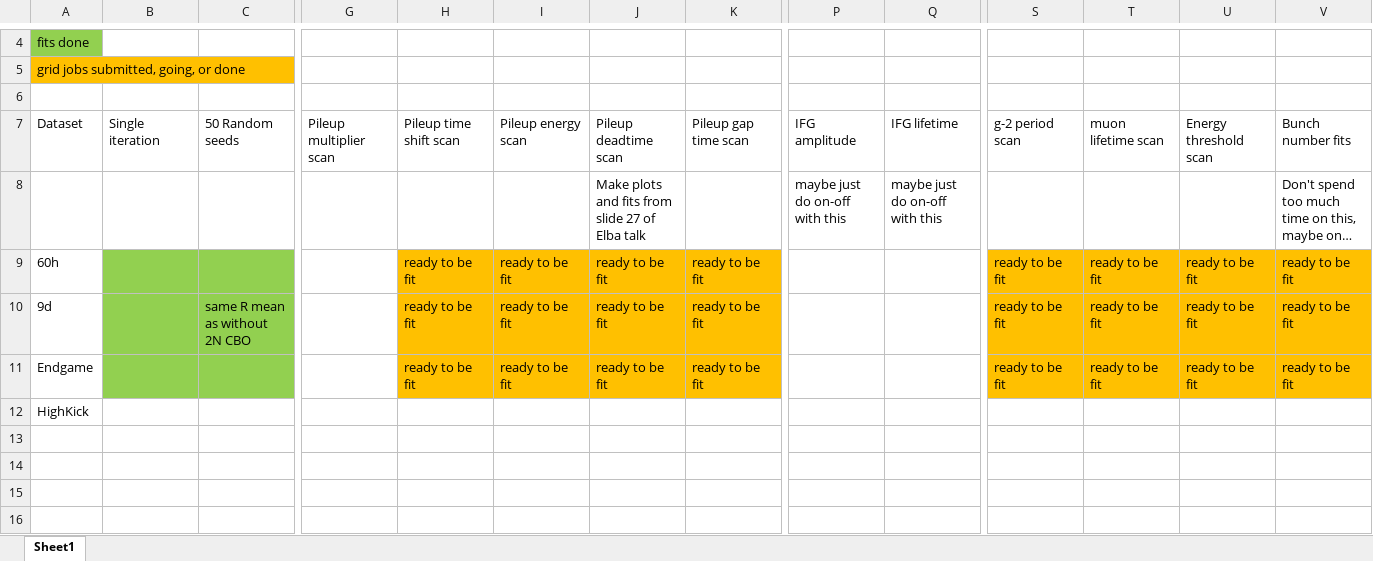
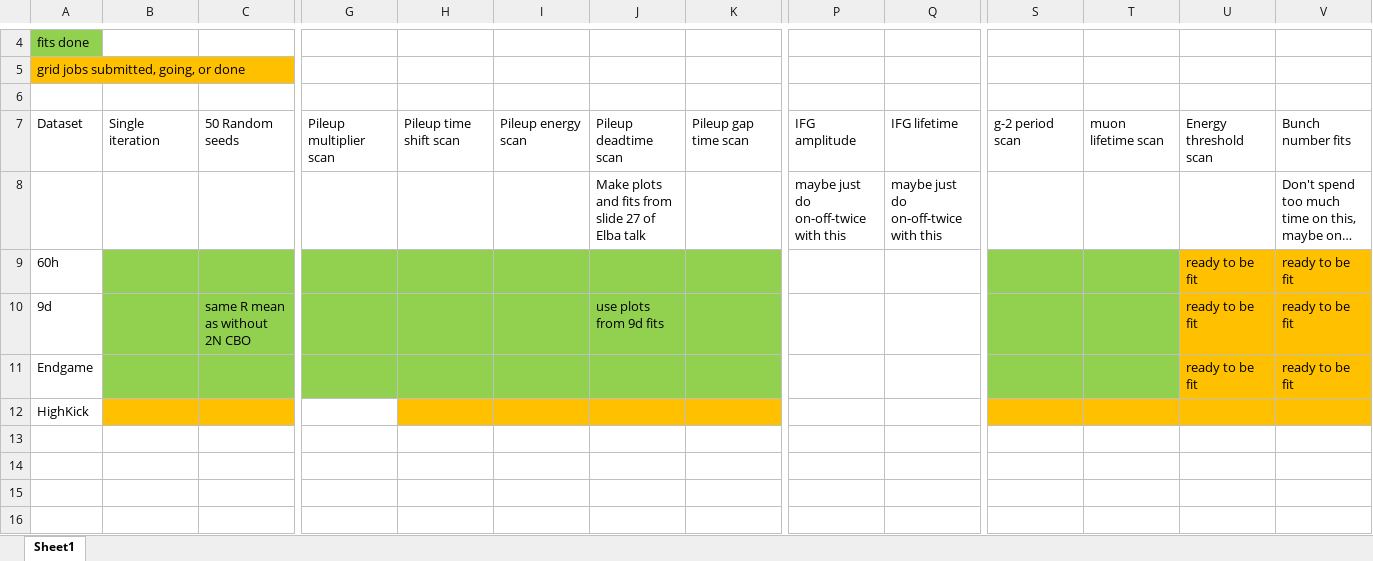
Before and after one commit to nkinnaird/Dissertation, an Excel workbook: OtherMaterials/DatasetFitsWorkbook.xlsx, sheet Sheet1, drawn as a sheet; only a part is shown, gaps mark what is left out; long unchanged cells end in …; values as stored, in another font and other column widths than the file's, no borders; the diff names each change by its address in the sheet, - before the commit and + after, or states it on an @@ line.

Commit message:
Updates to fit workbook.

```diff
--- a/OtherMaterials/DatasetFitsWorkbook.xlsx (sheet Sheet1)
+++ b/OtherMaterials/DatasetFitsWorkbook.xlsx (sheet Sheet1)
-P8: maybe just do on-off with this
+P8: maybe just do on-off-twice with this
-Q8: maybe just do on-off with this
+Q8: maybe just do on-off-twice with this
-G9:G11 fill: none
+G9:G11 fill: #92D050
-H9:H11: ready to be fit
+H9:H11: (empty)
-H9:K11 fill: #FFC000
+H9:K11 fill: #92D050
-I9:I11: ready to be fit
+I9:I11: (empty)
-J9: ready to be fit
+J9: (empty)
-K9:K11: ready to be fit
+K9:K11: (empty)
-S9:S11: ready to be fit
+S9:S11: (empty)
-S9:T11 fill: #FFC000
+S9:T11 fill: #92D050
-T9:T11: ready to be fit
+T9:T11: (empty)
-J10: ready to be fit
+J10: use plots from 9d fits
-J11: ready to be fit
+J11: (empty)
-B12:C12 fill: none
+B12:C12 fill: #FFC000
-H12:K12 fill: none
+H12:K12 fill: #FFC000
-S12:V12 fill: none
+S12:V12 fill: #FFC000
```
